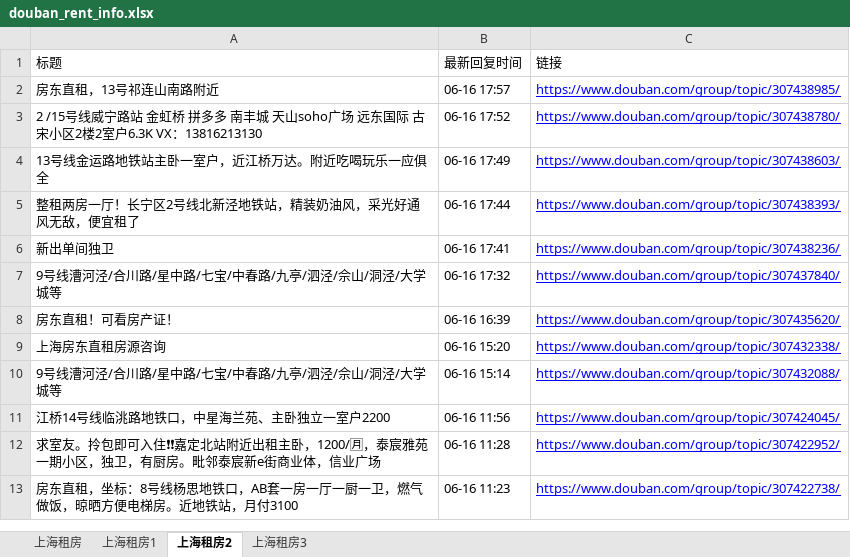
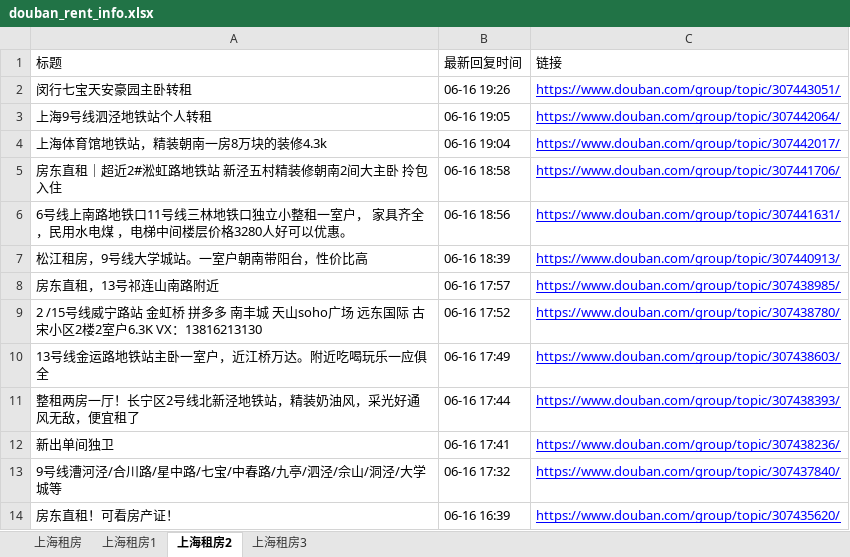
Before and after one commit to RyanShi0118/rent-info-crawler, an Excel workbook: douban_rent_info.xlsx, sheet 上海租房2, drawn as a sheet; only a part is shown; the shorter side is filled out with more unchanged rows; values as stored, in another font and other column widths than the file's, no borders; the diff names each change by its address in the sheet, - before the commit and + after, or states it on an @@ line.

```diff
--- a/douban_rent_info.xlsx (sheet 上海租房2)
+++ b/douban_rent_info.xlsx (sheet 上海租房2)
+row 2: 闵行七宝天安豪园主卧转租 | 06-16 19:26 | https://www.douban.com/group/topic/307443051/
+row 3: 上海9号线泗泾地铁站个人转租 | 06-16 19:05 | https://www.douban.com/group/topic/307442064/
+row 4: 上海体育馆地铁站，精装朝南一房8万块的装修4.3k | 06-16 19:04 | https://www.douban.com/group/topic/307442017/
+row 5: 房东直租｜超近2#淞虹路地铁站 新泾五村精装修朝南2间大主卧 拎包入住 | 06-16 18:58 | https://www.douban.com/group/topic/307441706/
+row 6: 6号线上南路地铁口11号线三林地铁口独立小整租一室户， 家具齐全，民用水电煤 ，电梯中间楼层价格3280人好可以优惠。 | 06-16 18:56 | https://www.douban.com/group/topic/307441631/
+row 7: 松江租房，9号线大学城站。一室户朝南带阳台，性价比高 | 06-16 18:39 | https://www.douban.com/group/topic/307440913/
```
Also changed, not shown: sheet 上海租房, sheet 上海租房1, filtered_rent_info.xlsx, 1 other file.
